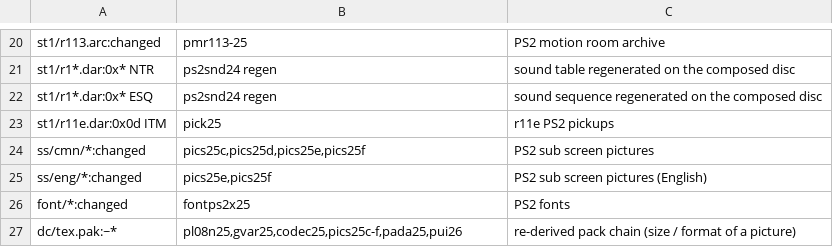
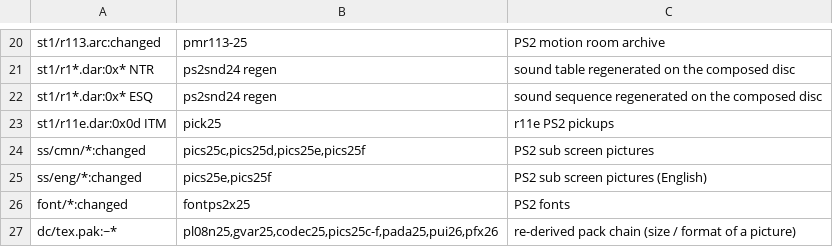
Before and after one commit to lamb2k/re4dc, a TSV file: port/dreamcast/tools/d367/rr/member-claims.tsv, drawn as a sheet; only a part is shown, gaps mark what is left out.

```diff
--- a/port/dreamcast/tools/d367/rr/member-claims.tsv
+++ b/port/dreamcast/tools/d367/rr/member-claims.tsv
@@ -26,2 +26,2 @@ ss/eng/*:changed	pics25e,pics25f	PS2 sub screen pictures (English)
 font/*:changed	fontps2x25	PS2 fonts
-dc/tex.pak:~*	pl08n25,gvar25,codec25,pics25c-f,pada25,pui26	re-derived pack chain (size / format of a picture)
+dc/tex.pak:~*	pl08n25,gvar25,codec25,pics25c-f,pada25,pui26,pfx26	re-derived pack chain (size / format of a picture)
```
Also changed, not shown: port/dreamcast/tools/d367/gc_port23/provenance-reviewed.tsv, 3 other files.
